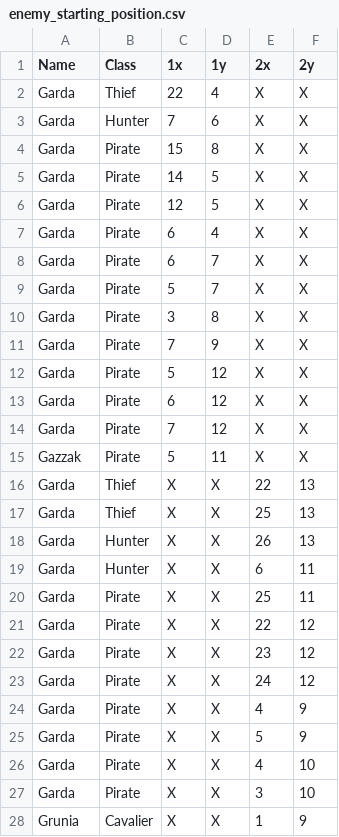
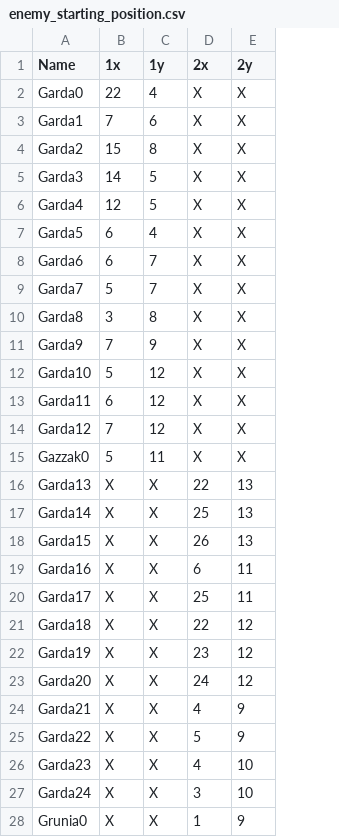
Before and after one commit to xinchen-8/FireEmblem1, a CSV file: assets/data/characters/enemy/enemy_starting_position.csv, drawn as a sheet; only a part is shown; the diff covers the shown part only; the diff names each change by its address in the sheet, - before the commit and + after, or states it on an @@ line.

```diff
--- a/assets/data/characters/enemy/enemy_starting_position.csv
+++ b/assets/data/characters/enemy/enemy_starting_position.csv
-column B (Class), rows 2-28: Thief | Hunter | Pirate | Pirate | Pirate | Pirate | Pirate | Pirate | Pirate | Pirate | Pirate | Pirate | Pirate | Pirate | Thief | Thief | Hunter | Hunter | Pirate | Pirate | Pirate | Pirate | Pirate | Pirate | Pirate | Pirate | Cavalier
-A2 (Name): Garda
+A2 (Name): Garda0
-A3 (Name): Garda
+A3 (Name): Garda1
-A4 (Name): Garda
+A4 (Name): Garda2
-A5 (Name): Garda
+A5 (Name): Garda3
-A6 (Name): Garda
+A6 (Name): Garda4
-A7 (Name): Garda
+A7 (Name): Garda5
-A8 (Name): Garda
+A8 (Name): Garda6
-A9 (Name): Garda
+A9 (Name): Garda7
-A10 (Name): Garda
+A10 (Name): Garda8
-A11 (Name): Garda
+A11 (Name): Garda9
-A12 (Name): Garda
+A12 (Name): Garda10
-A13 (Name): Garda
+A13 (Name): Garda11
-A14 (Name): Garda
+A14 (Name): Garda12
-A15 (Name): Gazzak
+A15 (Name): Gazzak0
-A16 (Name): Garda
+A16 (Name): Garda13
-A17 (Name): Garda
+A17 (Name): Garda14
-A18 (Name): Garda
+A18 (Name): Garda15
-A19 (Name): Garda
+A19 (Name): Garda16
-A20 (Name): Garda
+A20 (Name): Garda17
-A21 (Name): Garda
+A21 (Name): Garda18
-A22 (Name): Garda
+A22 (Name): Garda19
-A23 (Name): Garda
+A23 (Name): Garda20
-A24 (Name): Garda
+A24 (Name): Garda21
-A25 (Name): Garda
+A25 (Name): Garda22
-A26 (Name): Garda
+A26 (Name): Garda23
-A27 (Name): Garda
+A27 (Name): Garda24
-A28 (Name): Grunia
+A28 (Name): Grunia0
```
Also changed, not shown: 2 edited cells elsewhere in this file, assets/data/characters/enemy/enemy_data.csv, assets/data/characters/enemy/enemy_starting_items.csv, 12 other files.
